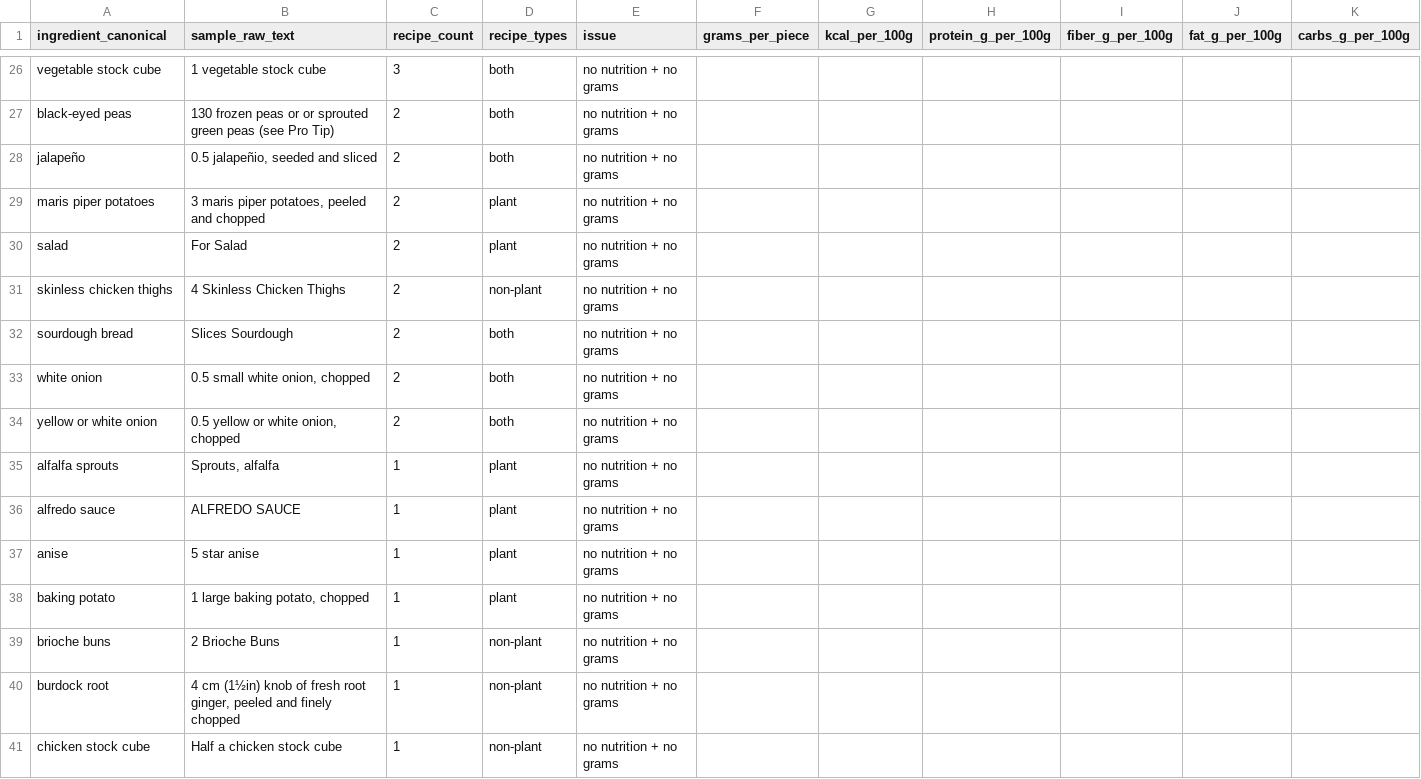
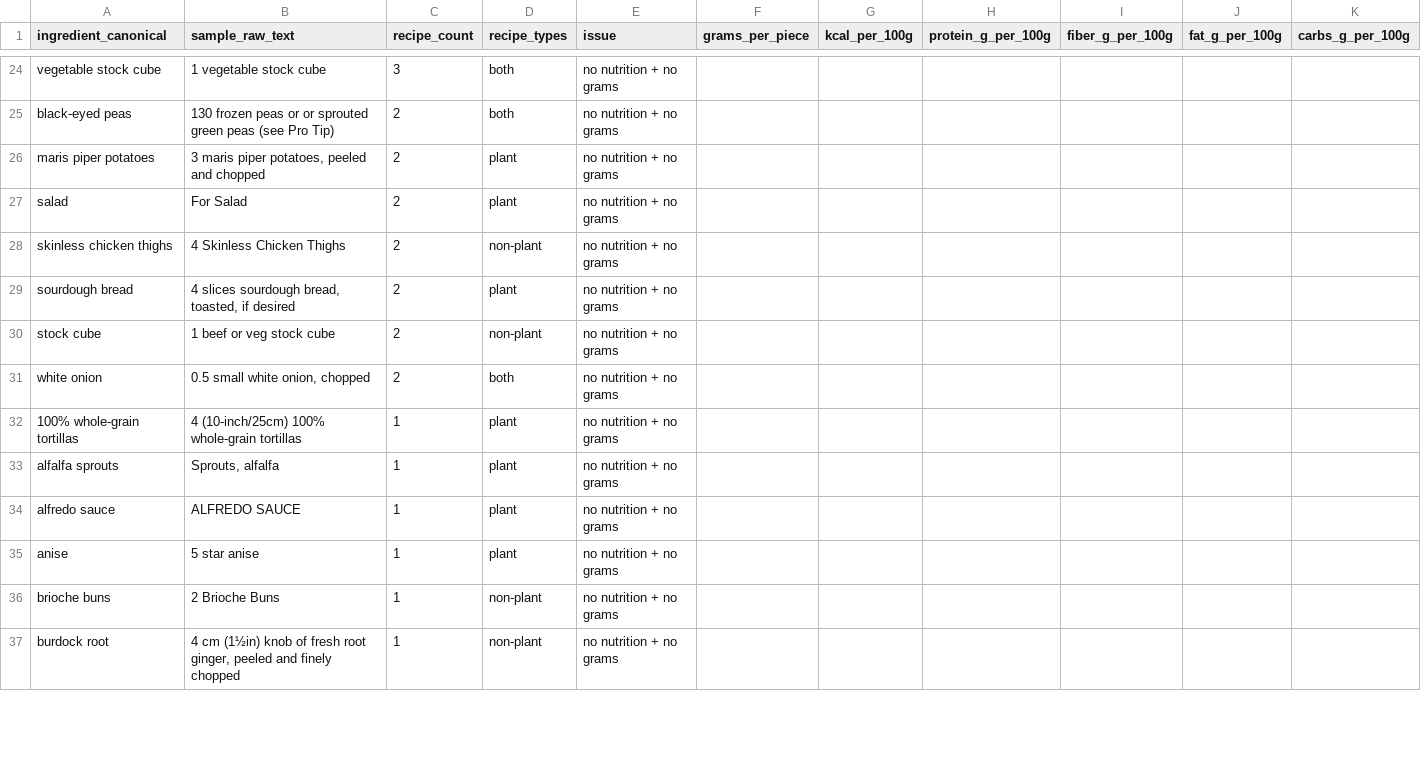
Before and after one commit to Matt1303/meal_planning, a CSV file: data/nutrition_gaps/missing.csv, drawn as a sheet; only a part is shown, gaps mark what is left out; the diff covers the shown part only.

```diff
--- a/data/nutrition_gaps/missing.csv
+++ b/data/nutrition_gaps/missing.csv
@@ -27,3 +25,2 @@ vegetable stock cube,1 vegetable stock cube,3,both,no nutrition + no grams,,,,,,
 black-eyed peas,130 frozen peas or or sprouted green peas (see Pro Tip),2,both,no nutrition + no grams,,,,,,
-jalapeño,"0.5 jalapeñio, seeded and sliced",2,both,no nutrition + no grams,,,,,,
 maris piper potatoes,"3 maris piper potatoes, peeled and chopped",2,plant,no nutrition + no grams,,,,,,
@@ -31,5 +28,6 @@ salad,For Salad,2,plant,no nutrition + no grams,,,,,,
 skinless chicken thighs,4 Skinless Chicken Thighs,2,non-plant,no nutrition + no grams,,,,,,
-sourdough bread,Slices Sourdough,2,both,no nutrition + no grams,,,,,,
+sourdough bread,"4 slices sourdough bread, toasted, if desired",2,plant,no nutrition + no grams,,,,,,
+stock cube,1 beef or veg stock cube,2,non-plant,no nutrition + no grams,,,,,,
 white onion,"0.5 small white onion, chopped",2,both,no nutrition + no grams,,,,,,
-yellow or white onion,"0.5 yellow or white onion, chopped",2,both,no nutrition + no grams,,,,,,
+100% whole-grain tortillas,4 (10-inch/25cm) 100% whole-grain tortillas,1,plant,no nutrition + no grams,,,,,,
 alfalfa sprouts,"Sprouts, alfalfa",1,plant,no nutrition + no grams,,,,,,
@@ -37,5 +35,3 @@ alfredo sauce,ALFREDO SAUCE,1,plant,no nutrition + no grams,,,,,,
 anise,5 star anise,1,plant,no nutrition + no grams,,,,,,
-baking potato,"1 large baking potato, chopped",1,plant,no nutrition + no grams,,,,,,
 brioche buns,2 Brioche Buns,1,non-plant,no nutrition + no grams,,,,,,
 burdock root,"4 cm (1½in) knob of fresh root ginger, peeled and finely chopped",1,non-plant,no nutrition + no grams,,,,,,
-chicken stock cube,Half a chicken stock cube,1,non-plant,no nutrition + no grams,,,,,,
```
Also changed, not shown: 14 added rows, 7 removed rows and 14 edited cells elsewhere in this file, config/ingredient_synonyms.csv, data/nutrition_gaps/low_confidence.csv.
